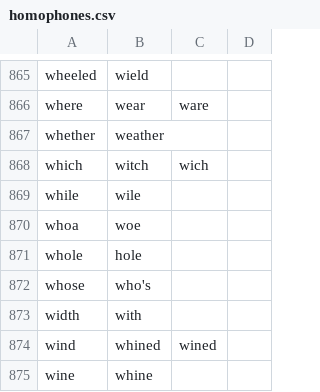
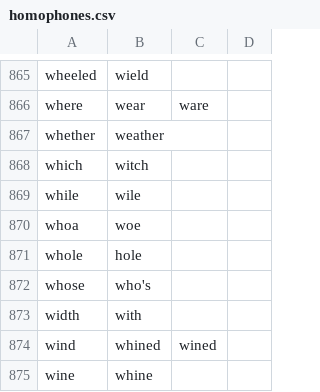
Before and after one commit to downscore/eam-talon, a CSV file: settings/homophones.csv, drawn as a sheet; only a part is shown, gaps mark what is left out.

```diff
--- a/settings/homophones.csv
+++ b/settings/homophones.csv
@@ -867,3 +867,3 @@ where,wear,ware
 whether,weather
-which,witch,wich
+which,witch
 while,wile
```
Also changed, not shown: 1 other file.
